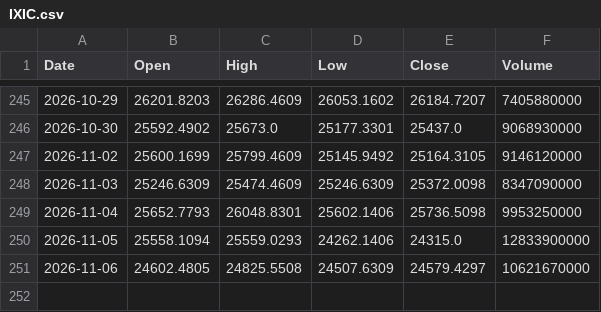
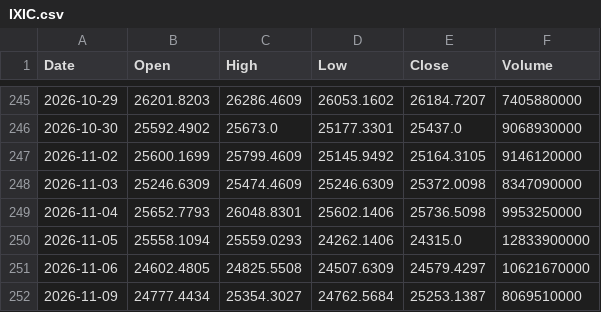
Before and after one commit to fran8c/stock-data, a CSV file: docs/data/prices/IXIC.csv, drawn as a sheet; only a part is shown, gaps mark what is left out; the diff names each change by its address in the sheet, - before the commit and + after, or states it on an @@ line.

```diff
--- a/docs/data/prices/IXIC.csv
+++ b/docs/data/prices/IXIC.csv
+row 252: 2026-11-09 | 24777.4434 | 25354.3027 | 24762.5684 | 25253.1387 | 8069510000
```
Also changed, not shown: docs/data/prices/DJI.csv, docs/data/prices/GSPC.csv, 11 other files.
